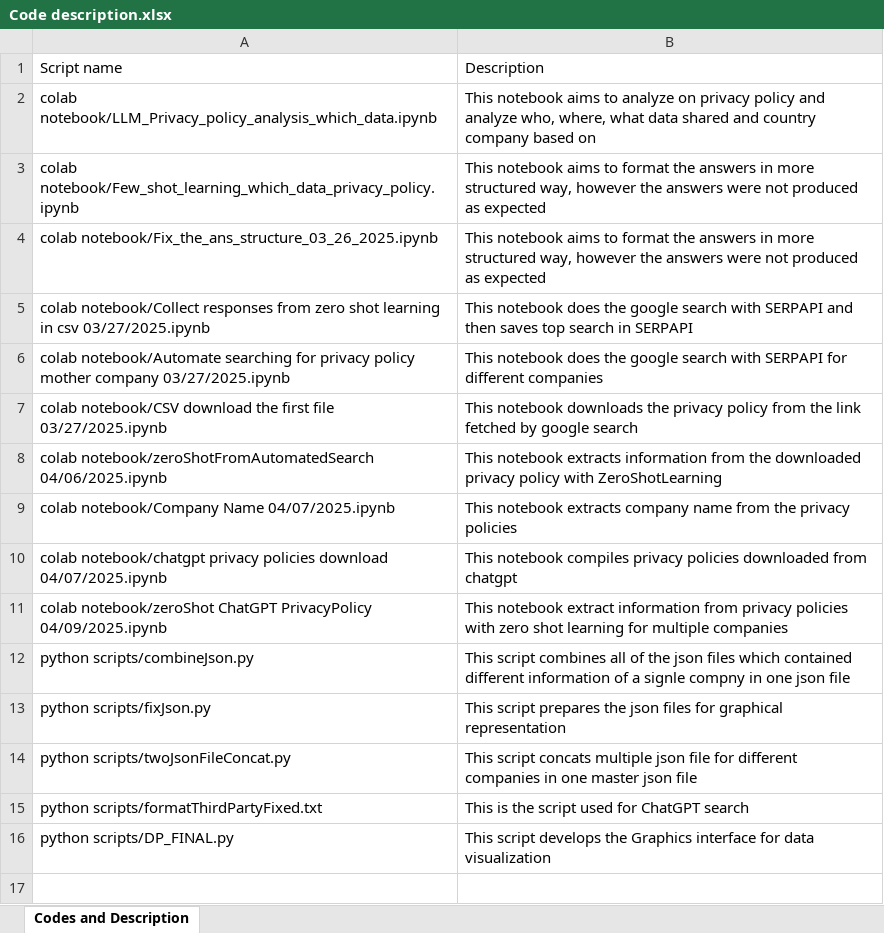
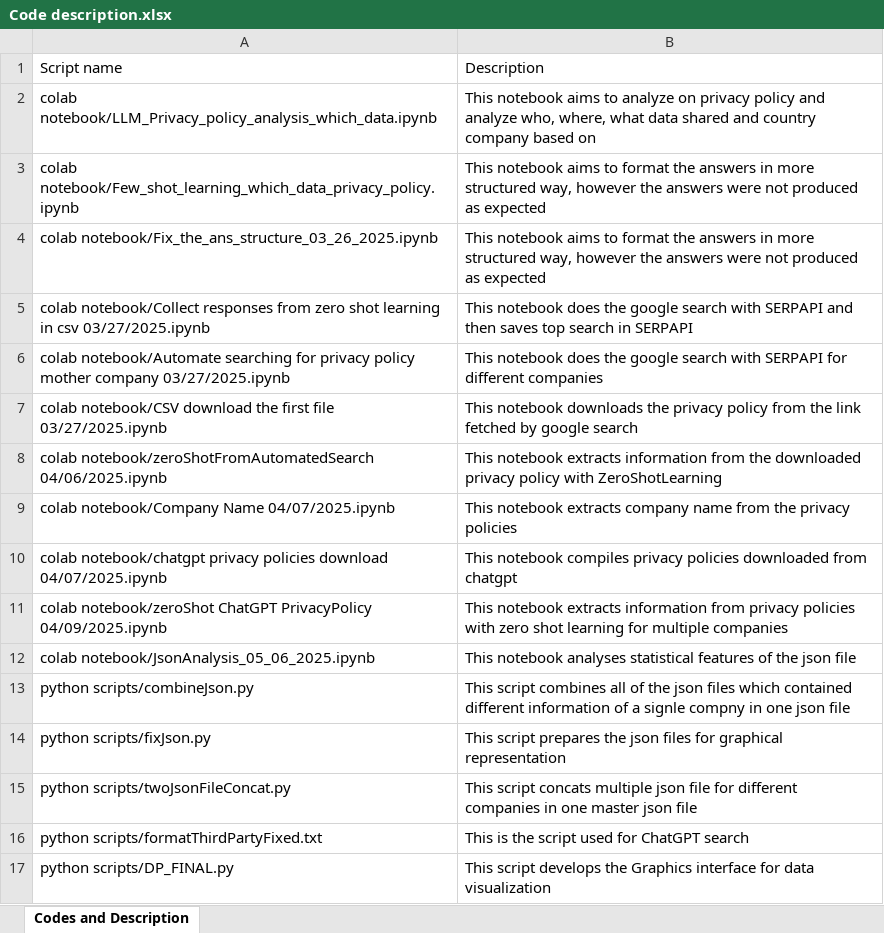
Before and after one commit to tasnimislam/DataPrivacyProject2025, an Excel workbook: Code description.xlsx, sheet Codes and Description, drawn as a sheet; values as stored, in another font and other column widths than the file's, no borders; the diff names each change by its address in the sheet, - before the commit and + after, or states it on an @@ line.

Commit message:
json colab added

```diff
--- a/Code description.xlsx (sheet Codes and Description)
+++ b/Code description.xlsx (sheet Codes and Description)
-B11: This notebook extract information from…
+B11: This notebook extracts information from…
+row 12: colab notebook/JsonAnalysis_05_06_2025.ipynb | This notebook analyses statistical features of the json file
```
Also changed, not shown: 1 other file.
